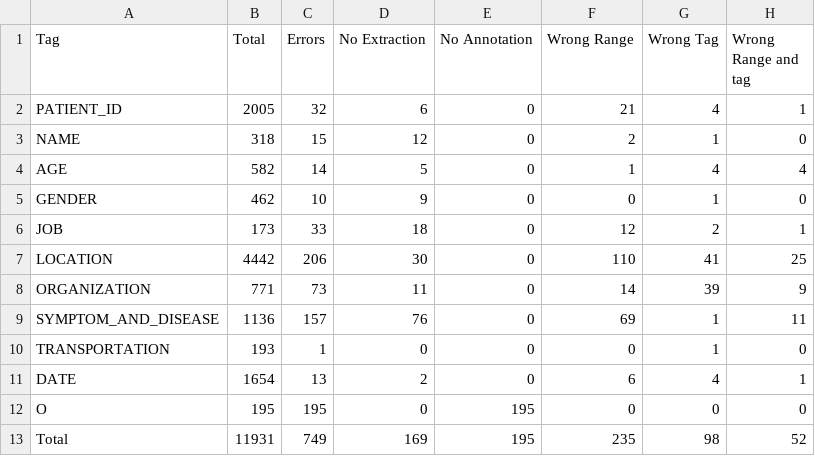
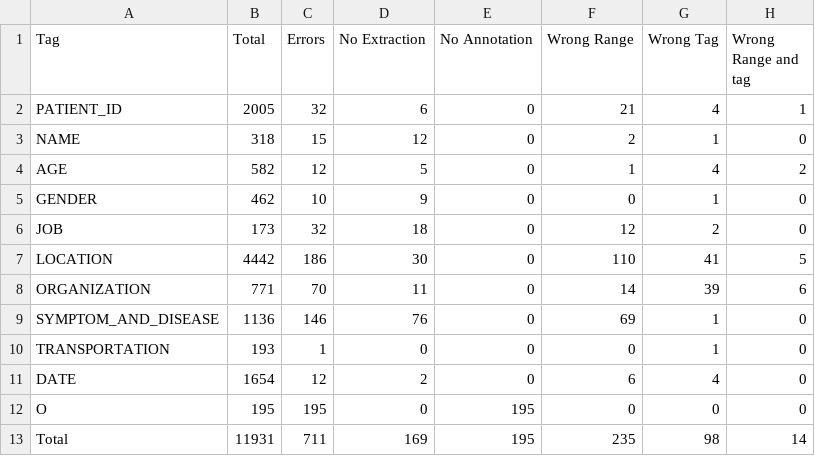
Before and after one commit to quangdaist01/error-analysis-on-PhoNER-COVID19, a CSV file: Output/df_error_types_phobert_gold_summary.csv, drawn as a sheet.

```diff
--- a/Output/df_error_types_phobert_gold_summary.csv
+++ b/Output/df_error_types_phobert_gold_summary.csv
@@ -3,11 +3,11 @@ PATIENT_ID,2005,32,6,0,21,4,1
 NAME,318,15,12,0,2,1,0
-AGE,582,14,5,0,1,4,4
+AGE,582,12,5,0,1,4,2
 GENDER,462,10,9,0,0,1,0
-JOB,173,33,18,0,12,2,1
-LOCATION,4442,206,30,0,110,41,25
-ORGANIZATION,771,73,11,0,14,39,9
-SYMPTOM_AND_DISEASE,1136,157,76,0,69,1,11
+JOB,173,32,18,0,12,2,0
+LOCATION,4442,186,30,0,110,41,5
+ORGANIZATION,771,70,11,0,14,39,6
+SYMPTOM_AND_DISEASE,1136,146,76,0,69,1,0
 TRANSPORTATION,193,1,0,0,0,1,0
-DATE,1654,13,2,0,6,4,1
+DATE,1654,12,2,0,6,4,0
 O,195,195,0,195,0,0,0
-Total,11931,749,169,195,235,98,52
+Total,11931,711,169,195,235,98,14
```
Also changed, not shown: Output/df_error_types_bilstm_gold_summary.csv, 3 other files.
